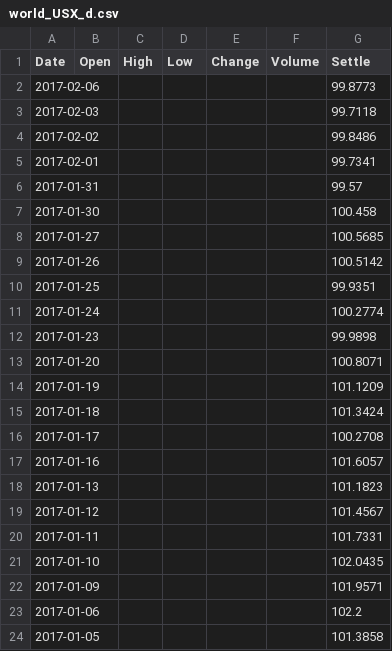
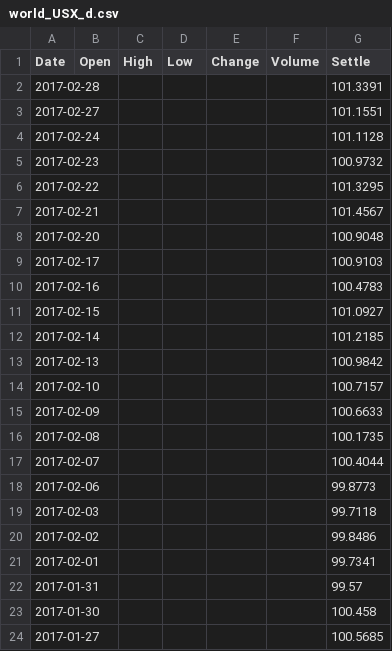
Before and after one commit to daodao10/koding, a CSV file: chart/d/world_USX_d.csv, drawn as a sheet; only a part is shown; the shorter side is filled out with more unchanged rows; the diff names each change by its address in the sheet, - before the commit and + after, or states it on an @@ line.

```diff
--- a/chart/d/world_USX_d.csv
+++ b/chart/d/world_USX_d.csv
+row 2: 2017-02-28 |  |  |  |  |  | 101.3391
+row 3: 2017-02-27 |  |  |  |  |  | 101.1551
+row 4: 2017-02-24 |  |  |  |  |  | 101.1128
+row 5: 2017-02-23 |  |  |  |  |  | 100.9732
+row 6: 2017-02-22 |  |  |  |  |  | 101.3295
+row 7: 2017-02-21 |  |  |  |  |  | 101.4567
+row 8: 2017-02-20 |  |  |  |  |  | 100.9048
+row 9: 2017-02-17 |  |  |  |  |  | 100.9103
+row 10: 2017-02-16 |  |  |  |  |  | 100.4783
+row 11: 2017-02-15 |  |  |  |  |  | 101.0927
+row 12: 2017-02-14 |  |  |  |  |  | 101.2185
+row 13: 2017-02-13 |  |  |  |  |  | 100.9842
+row 14: 2017-02-10 |  |  |  |  |  | 100.7157
+row 15: 2017-02-09 |  |  |  |  |  | 100.6633
+row 16: 2017-02-08 |  |  |  |  |  | 100.1735
+row 17: 2017-02-07 |  |  |  |  |  | 100.4044
```
Also changed, not shown: 11 other files.
